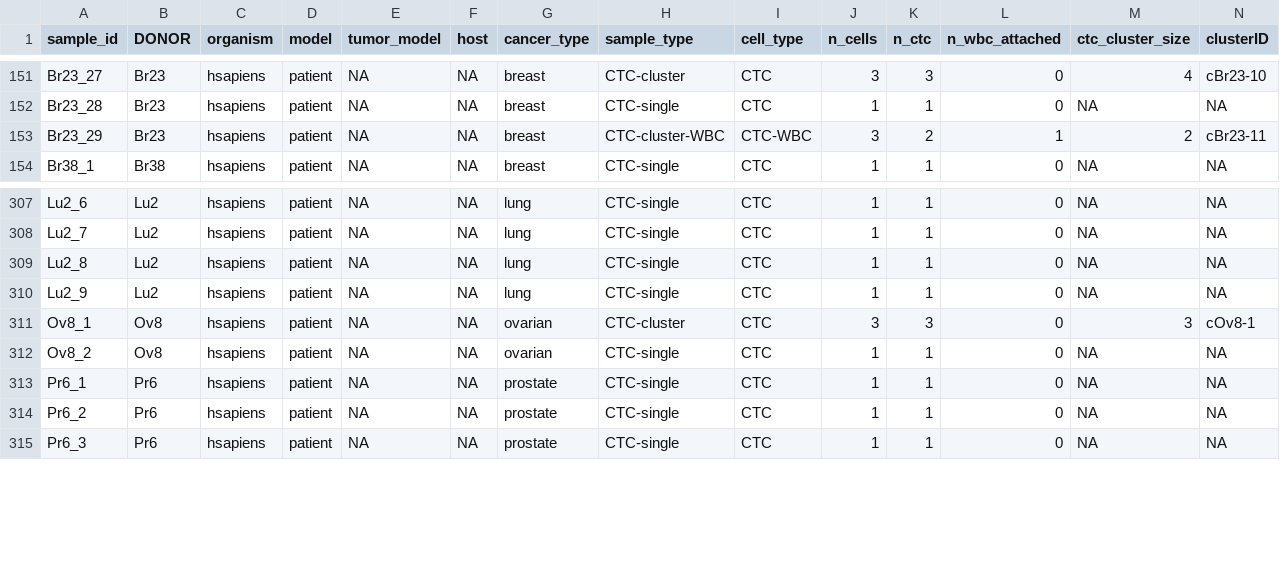
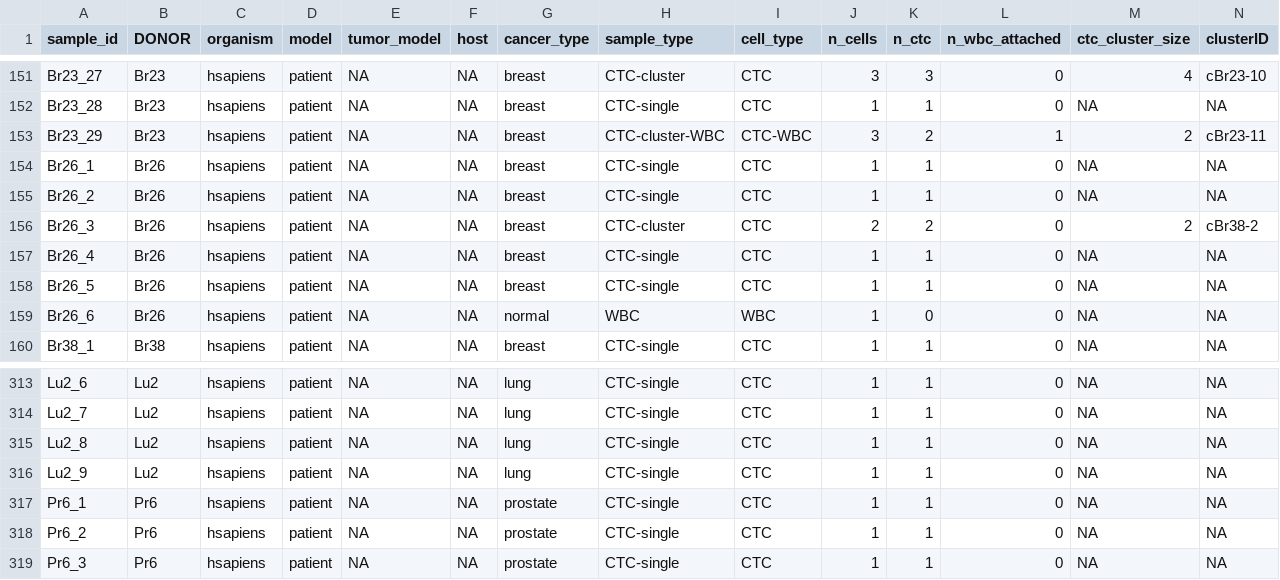
Before and after one commit to cbg-ethz/CTC-SCITE, a TSV file: experiments/preprocessing/gDNA_sample_annotation_final.tsv, drawn as a sheet; only a part is shown, gaps mark what is left out; removed rows and columns are numbered as before the commit, all else as after; rows hold the shown columns only; the diff names each change by its address in the sheet, - before the commit and + after, or states it on an @@ line.

Commit message:
Update gDNA_sample_annotation_final.tsv
amend. Added Br26 (=Ov2) and removed Ov8

```diff
--- a/experiments/preprocessing/gDNA_sample_annotation_final.tsv
+++ b/experiments/preprocessing/gDNA_sample_annotation_final.tsv
+row 154: Br26_1 | Br26 | hsapiens | patient | NA | NA | breast | CTC-single | CTC | 1 | 1 | 0 | NA | NA
+row 155: Br26_2 | Br26 | hsapiens | patient | NA | NA | breast | CTC-single | CTC | 1 | 1 | 0 | NA | NA
+row 156: Br26_3 | Br26 | hsapiens | patient | NA | NA | breast | CTC-cluster | CTC | 2 | 2 | 0 | 2 | cBr38-2
+row 157: Br26_4 | Br26 | hsapiens | patient | NA | NA | breast | CTC-single | CTC | 1 | 1 | 0 | NA | NA
+row 158: Br26_5 | Br26 | hsapiens | patient | NA | NA | breast | CTC-single | CTC | 1 | 1 | 0 | NA | NA
+row 159: Br26_6 | Br26 | hsapiens | patient | NA | NA | normal | WBC | WBC | 1 | 0 | 0 | NA | NA
-row 311: Ov8_1 | Ov8 | hsapiens | patient | NA | NA | ovarian | CTC-cluster | CTC | 3 | 3 | 0 | 3 | cOv8-1
-row 312: Ov8_2 | Ov8 | hsapiens | patient | NA | NA | ovarian | CTC-single | CTC | 1 | 1 | 0 | NA | NA
```
